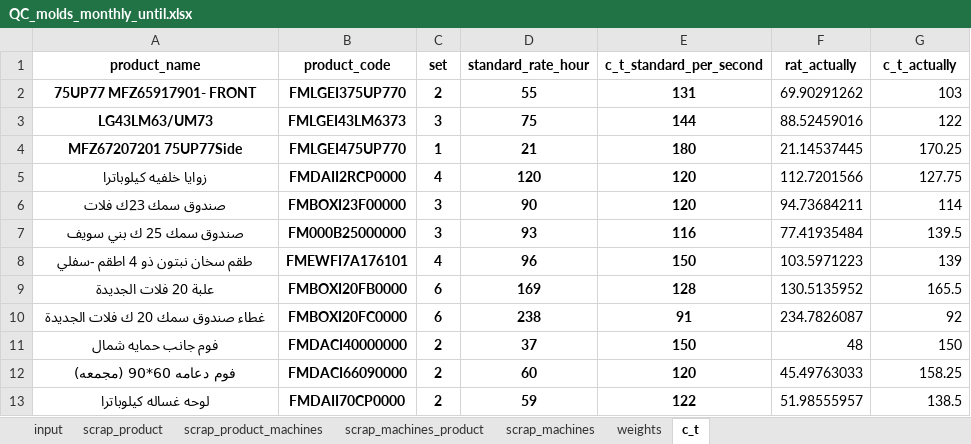
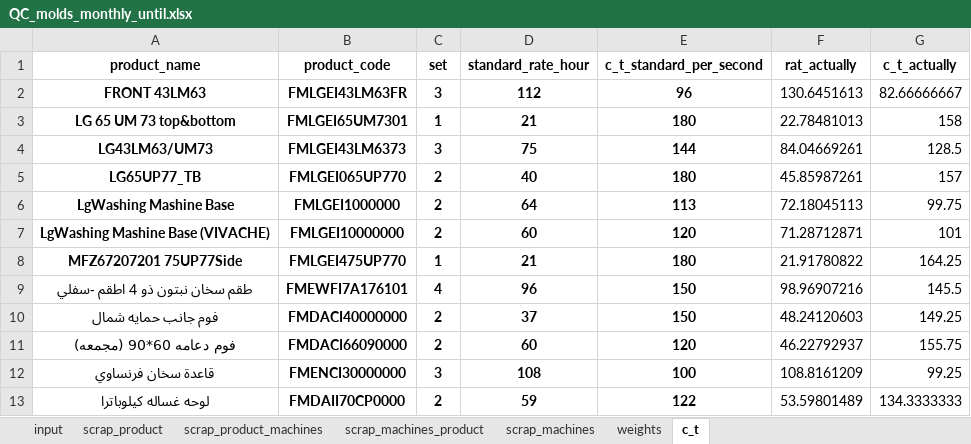
Before and after one commit to esmallah/data_assistant, an Excel workbook: analysis/formats/QC_molds_monthly_until.xlsx, sheet c_t, drawn as a sheet; values as stored, in another font and other column widths than the file's, no borders; removed rows and columns are numbered as before the commit, all else as after; the diff names each change by its address in the sheet, - before the commit and + after, or states it on an @@ line.

```diff
--- a/analysis/formats/QC_molds_monthly_until.xlsx (sheet c_t)
+++ b/analysis/formats/QC_molds_monthly_until.xlsx (sheet c_t)
-row 2: 75UP77 MFZ65917901- FRONT | FMLGEI375UP770 | 2 | 55 | 131 | 69.90291262 | 103
+row 2: FRONT 43LM63 | FMLGEI43LM63FR | 3 | 112 | 96 | 130.6451613 | 82.66666667
+row 3: LG 65 UM 73 top&bottom | FMLGEI65UM7301 | 1 | 21 | 180 | 22.78481013 | 158
-F4 (rat_actually): 88.52459016
+F4 (rat_actually): 84.04669261
-G4 (c_t_actually): 122
+G4 (c_t_actually): 128.5
+row 5: LG65UP77_TB | FMLGEI065UP770 | 2 | 40 | 180 | 45.85987261 | 157
+row 6: LgWashing Mashine Base | FMLGEI1000000 | 2 | 64 | 113 | 72.18045113 | 99.75
+row 7: LgWashing Mashine Base (VIVACHE) | FMLGEI10000000 | 2 | 60 | 120 | 71.28712871 | 101
-F8 (rat_actually): 21.14537445
+F8 (rat_actually): 21.91780822
-G8 (c_t_actually): 170.25
+G8 (c_t_actually): 164.25
-row 5: زوايا خلفيه كيلوباترا | FMDAII2RCP0000 | 4 | 120 | 120 | 112.7201566 | 127.75
-row 6: صندوق سمك 23ك فلات | FMBOXI23F00000 | 3 | 90 | 120 | 94.73684211 | 114
-row 7: صندوق سمك 25 ك بني سويف | FM000B25000000 | 3 | 93 | 116 | 77.41935484 | 139.5
-F9 (rat_actually): 103.5971223
+F9 (rat_actually): 98.96907216
-G9 (c_t_actually): 139
+G9 (c_t_actually): 145.5
-row 9: علبة 20 فلات الجديدة | FMBOXI20FB0000 | 6 | 169 | 128 | 130.5135952 | 165.5
-row 10: غطاء صندوق سمك 20 ك فلات الجديدة | FMBOXI20FC0000 | 6 | 238 | 91 | 234.7826087 | 92
-F10 (rat_actually): 48
+F10 (rat_actually): 48.24120603
-G10 (c_t_actually): 150
+G10 (c_t_actually): 149.25
-F11 (rat_actually): 45.49763033
+F11 (rat_actually): 46.22792937
-G11 (c_t_actually): 158.25
+G11 (c_t_actually): 155.75
+row 12: قاعدة سخان فرنساوي | FMENCI30000000 | 3 | 108 | 100 | 108.8161209 | 99.25
-F13 (rat_actually): 51.98555957
+F13 (rat_actually): 53.59801489
-G13 (c_t_actually): 138.5
+G13 (c_t_actually): 134.3333333
```
Also changed, not shown: sheet input, sheet scrap_product_machines, sheet scrap_product, sheet scrap_machines_product, sheet weights, sheet scrap_machines, analysis/formats/QC_molds_daily_archive.xlsx, analysis/formats/QC_molds_daily_summary.xlsx, 6 other files.
